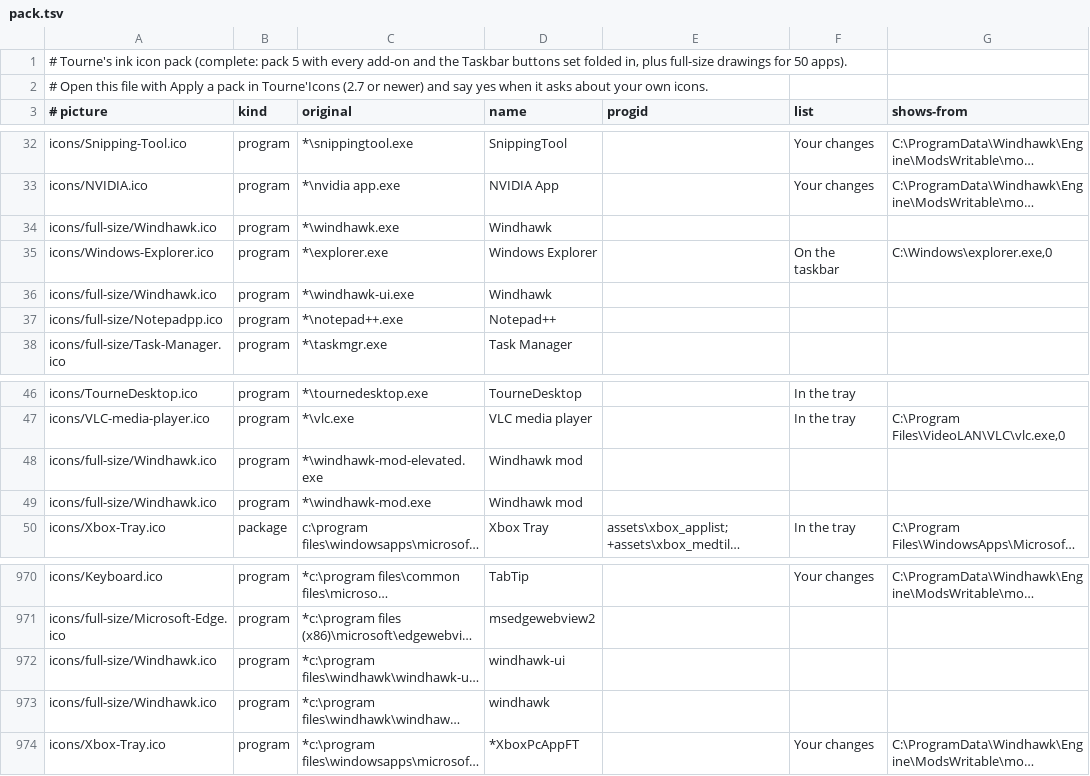
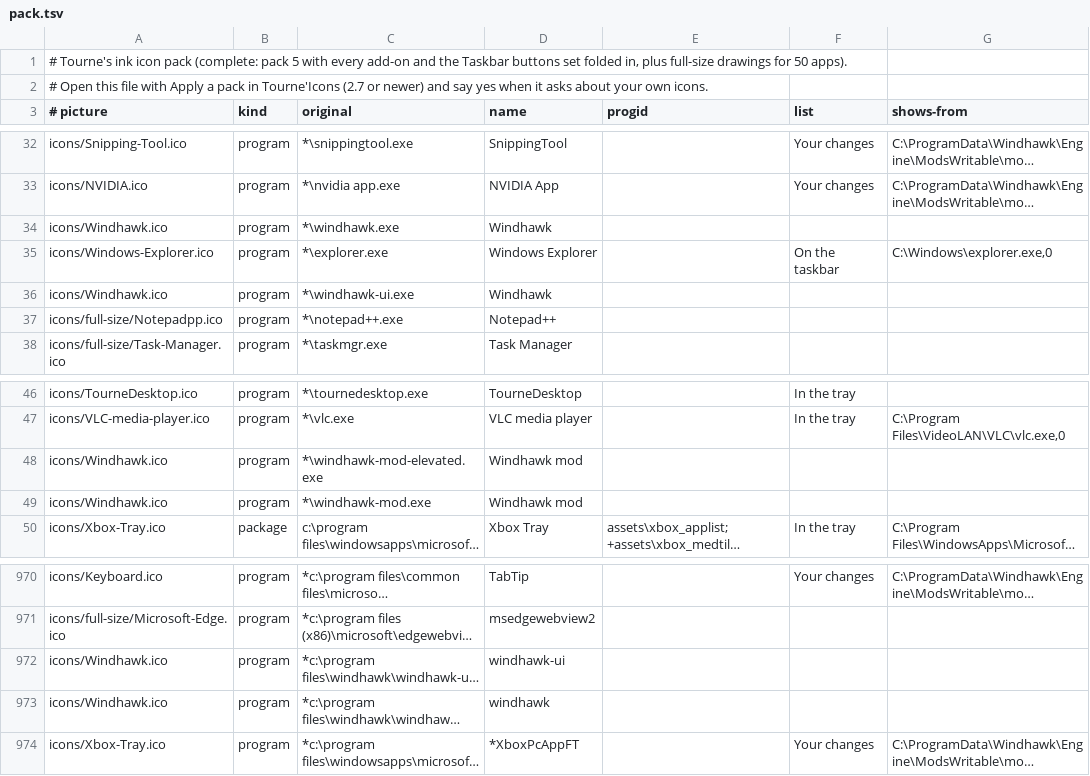
Before and after one commit to USER-TOURNE/Tourne-Style, a TSV file: icon-packs/tourne-ink-pack/pack.tsv, drawn as a sheet; only a part is shown, gaps mark what is left out; long unchanged cells end in …; the diff names each change by its address in the sheet, - before the commit and + after, or states it on an @@ line.

Commit message:
Ink pack: Windhawk keeps its chevron

```diff
--- a/icon-packs/tourne-ink-pack/pack.tsv
+++ b/icon-packs/tourne-ink-pack/pack.tsv
-A34 (# picture): icons/full-size/Windhawk.ico
+A34 (# picture): icons/Windhawk.ico
-A36 (# picture): icons/full-size/Windhawk.ico
+A36 (# picture): icons/Windhawk.ico
-A48:A49 (# picture): icons/full-size/Windhawk.ico
+A48:A49 (# picture): icons/Windhawk.ico
-A972:A973 (# picture): icons/full-size/Windhawk.ico
+A972:A973 (# picture): icons/Windhawk.ico
```
Also changed, not shown: 3 other files.
